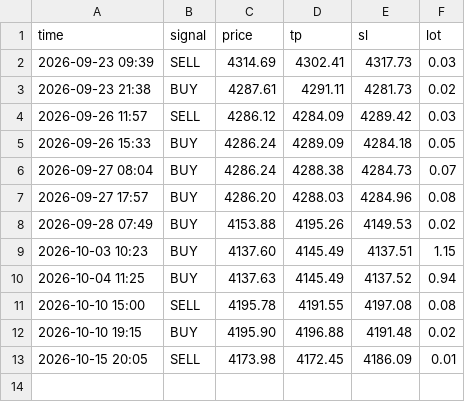
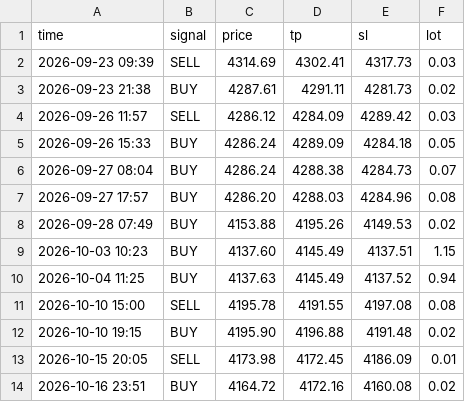
Before and after one commit to Mekapell/tradethong-9mek, a CSV file: signal_log.csv, drawn as a sheet; the diff names each change by its address in the sheet, - before the commit and + after, or states it on an @@ line.

```diff
--- a/signal_log.csv
+++ b/signal_log.csv
+row 14: 2026-10-16 23:51 | BUY | 4164.72 | 4172.16 | 4160.08 | 0.02
```
Also changed, not shown: 4 other files.
